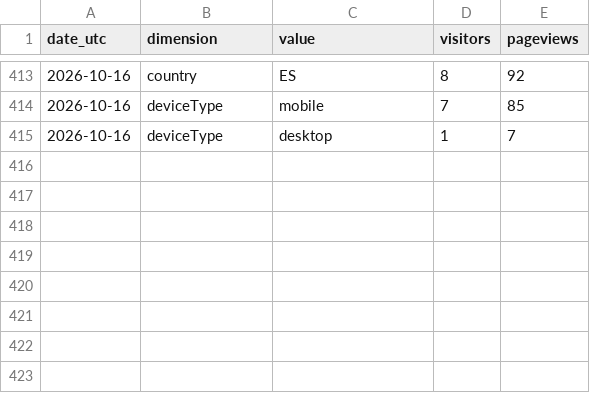
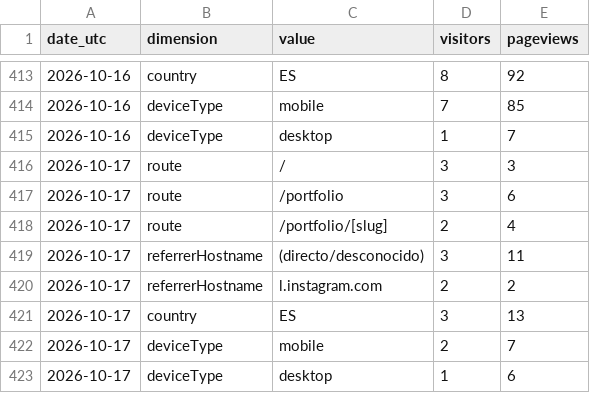
Before and after one commit to noobiedeviedoo/web-metrics-vercel, a CSV file: daily_breakdown.csv, drawn as a sheet; only a part is shown, gaps mark what is left out.

```diff
--- a/daily_breakdown.csv
+++ b/daily_breakdown.csv
@@ -415 +415,9 @@ date_utc,dimension,value,visitors,pageviews
 2026-10-16,deviceType,desktop,1,7
+2026-10-17,route,/,3,3
+2026-10-17,route,/portfolio,3,6
+2026-10-17,route,/portfolio/[slug],2,4
+2026-10-17,referrerHostname,(directo/desconocido),3,11
+2026-10-17,referrerHostname,l.instagram.com,2,2
+2026-10-17,country,ES,3,13
+2026-10-17,deviceType,mobile,2,7
+2026-10-17,deviceType,desktop,1,6
```
Also changed, not shown: daily_totals.csv.
